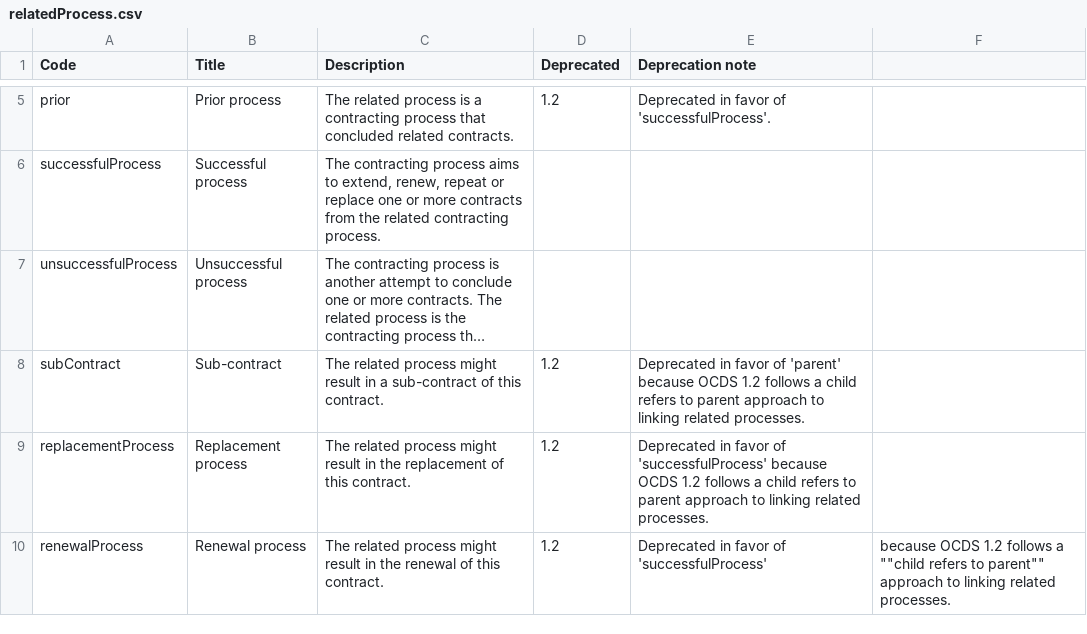
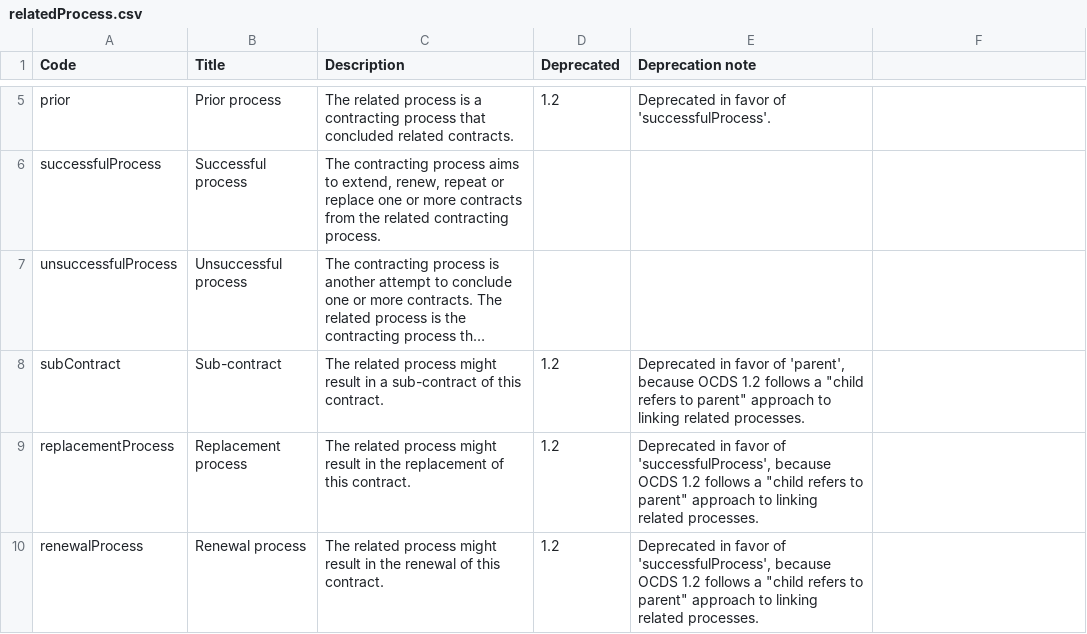
Before and after one commit to open-contracting/standard, a CSV file: schema/codelists/relatedProcess.csv, drawn as a sheet; only a part is shown, gaps mark what is left out; long unchanged cells end in …; the diff names each change by its address in the sheet, - before the commit and + after, or states it on an @@ line.

Commit message:
schema/codelists/relatedProcess.csv: Copy-edit deprecation notes

```diff
--- a/schema/codelists/relatedProcess.csv
+++ b/schema/codelists/relatedProcess.csv
-E8 (Deprecation note): …favor of 'parent' because OCDS 1.2 follows a child refers to parent approach to…
+E8 (Deprecation note): …favor of 'parent', because OCDS 1.2 follows a "child refers to parent" approach to…
-E9 (Deprecation note): …favor of 'successfulProcess' because OCDS 1.2 follows a child refers to parent approach to…
+E9 (Deprecation note): …favor of 'successfulProcess', because OCDS 1.2 follows a "child refers to parent" approach to…
-E10 (Deprecation note): …favor of 'successfulProcess'
+E10 (Deprecation note): …favor of 'successfulProcess', because OCDS 1.2 follows a "child refers to parent" approach to linking related processes.
-F10: because OCDS 1.2 follows a ""child refers to parent"" approach to linking related processes.
+F10: (empty)
```
